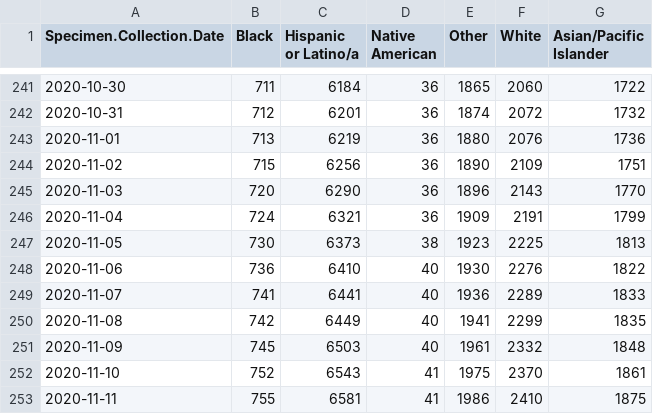
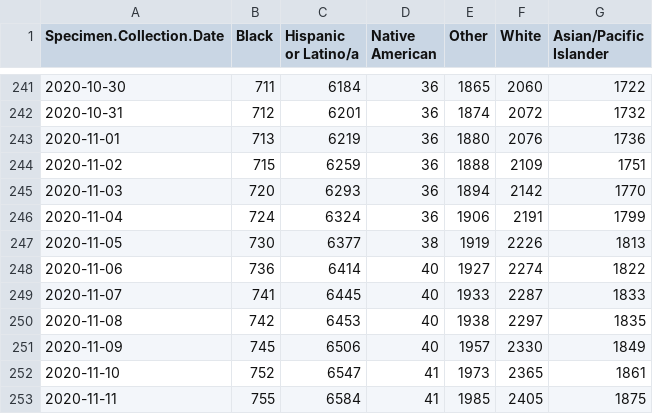
Before and after one commit to alexramiller/Policylink-Covid-Dashboard, a CSV file: sf_race_cumulative.csv, drawn as a sheet; only a part is shown, gaps mark what is left out; the diff covers the shown part only.

Commit message:
Daily Update

```diff
--- a/sf_race_cumulative.csv
+++ b/sf_race_cumulative.csv
@@ -243,11 +243,11 @@
 2020-11-01,713,6219,36,1880,2076,1736
-2020-11-02,715,6256,36,1890,2109,1751
-2020-11-03,720,6290,36,1896,2143,1770
-2020-11-04,724,6321,36,1909,2191,1799
-2020-11-05,730,6373,38,1923,2225,1813
-2020-11-06,736,6410,40,1930,2276,1822
-2020-11-07,741,6441,40,1936,2289,1833
-2020-11-08,742,6449,40,1941,2299,1835
-2020-11-09,745,6503,40,1961,2332,1848
-2020-11-10,752,6543,41,1975,2370,1861
-2020-11-11,755,6581,41,1986,2410,1875
+2020-11-02,715,6259,36,1888,2109,1751
+2020-11-03,720,6293,36,1894,2142,1770
+2020-11-04,724,6324,36,1906,2191,1799
+2020-11-05,730,6377,38,1919,2226,1813
+2020-11-06,736,6414,40,1927,2274,1822
+2020-11-07,741,6445,40,1933,2287,1833
+2020-11-08,742,6453,40,1938,2297,1835
+2020-11-09,745,6506,40,1957,2330,1849
+2020-11-10,752,6547,41,1973,2365,1861
+2020-11-11,755,6584,41,1985,2405,1875
```
Also changed, not shown: 44 edited cells elsewhere in this file.
